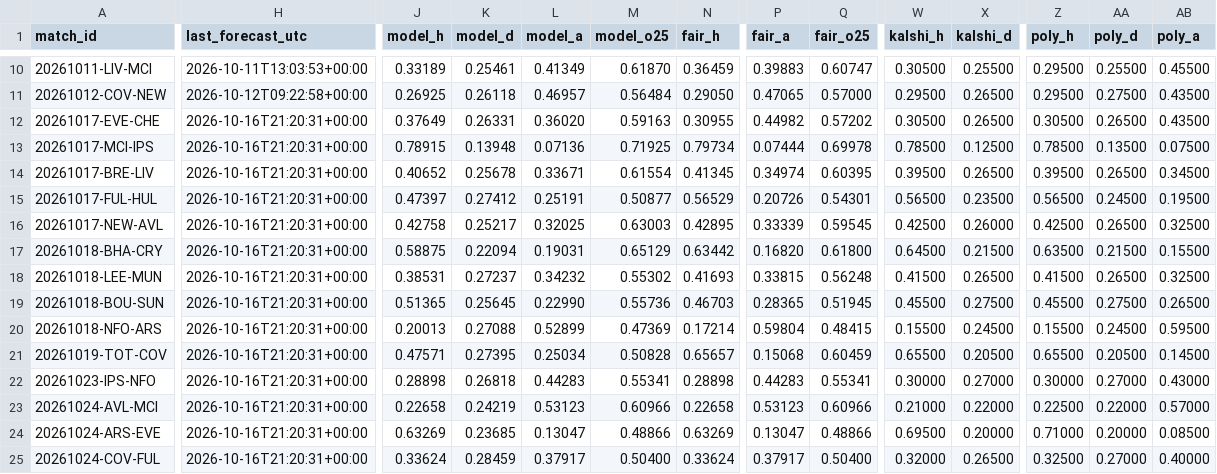
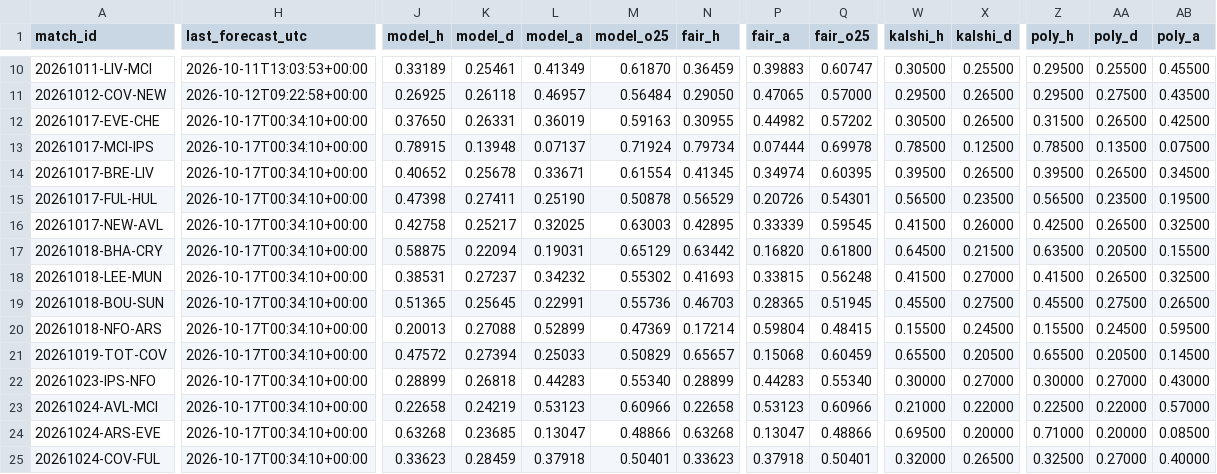
Before and after one commit to mahmedken/betting-analytics, a CSV file: data/ledger/predictions.csv, drawn as a sheet; only a part is shown, gaps mark what is left out; the diff covers the shown part only; the diff names each change by its address in the sheet, - before the commit and + after, or states it on an @@ line.

```diff
--- a/data/ledger/predictions.csv
+++ b/data/ledger/predictions.csv
-H12:H25 (last_forecast_utc): 2026-10-16T21:20:31+00:00
+H12:H25 (last_forecast_utc): 2026-10-17T00:34:10+00:00
-J12 (model_h): 0.37649
+J12 (model_h): 0.37650
-L12 (model_a): 0.36020
+L12 (model_a): 0.36019
-Z12 (poly_h): 0.30500
+Z12 (poly_h): 0.31500
-AB12 (poly_a): 0.43500
+AB12 (poly_a): 0.42500
-L13 (model_a): 0.07136
+L13 (model_a): 0.07137
-M13 (model_o25): 0.71925
+M13 (model_o25): 0.71924
-J15 (model_h): 0.47397
+J15 (model_h): 0.47398
-K15 (model_d): 0.27412
+K15 (model_d): 0.27411
-L15 (model_a): 0.25191
+L15 (model_a): 0.25190
-M15 (model_o25): 0.50877
+M15 (model_o25): 0.50878
-AA15 (poly_d): 0.24500
+AA15 (poly_d): 0.23500
-W16 (kalshi_h): 0.42500
+W16 (kalshi_h): 0.41500
-AA17 (poly_d): 0.21500
+AA17 (poly_d): 0.20500
-X18 (kalshi_d): 0.26500
+X18 (kalshi_d): 0.27000
-L19 (model_a): 0.22990
+L19 (model_a): 0.22991
-J21 (model_h): 0.47571
+J21 (model_h): 0.47572
-K21 (model_d): 0.27395
+K21 (model_d): 0.27394
-L21 (model_a): 0.25034
+L21 (model_a): 0.25033
-M21 (model_o25): 0.50828
+M21 (model_o25): 0.50829
-J22 (model_h): 0.28898
+J22 (model_h): 0.28899
-M22 (model_o25): 0.55341
+M22 (model_o25): 0.55340
-N22 (fair_h): 0.28898
+N22 (fair_h): 0.28899
-Q22 (fair_o25): 0.55341
+Q22 (fair_o25): 0.55340
-J24 (model_h): 0.63269
+J24 (model_h): 0.63268
-N24 (fair_h): 0.63269
+N24 (fair_h): 0.63268
-J25 (model_h): 0.33624
+J25 (model_h): 0.33623
-L25 (model_a): 0.37917
+L25 (model_a): 0.37918
-M25 (model_o25): 0.50400
+M25 (model_o25): 0.50401
-N25 (fair_h): 0.33624
+N25 (fair_h): 0.33623
-P25 (fair_a): 0.37917
+P25 (fair_a): 0.37918
-Q25 (fair_o25): 0.50400
+Q25 (fair_o25): 0.50401
```
Also changed, not shown: 52 edited cells elsewhere in this file, 9 other files.
